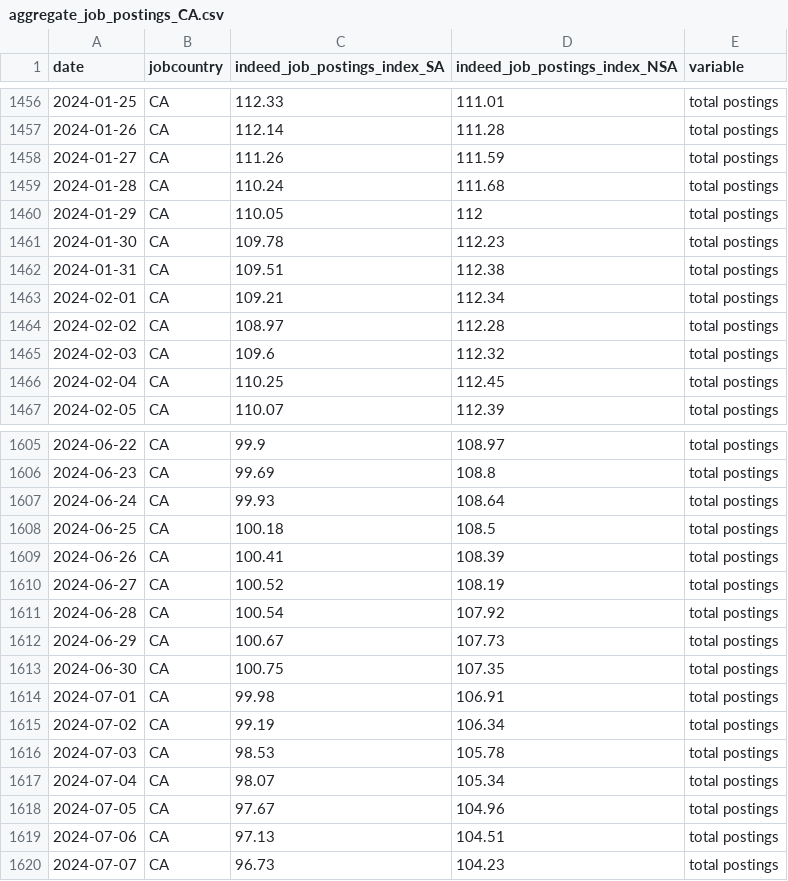
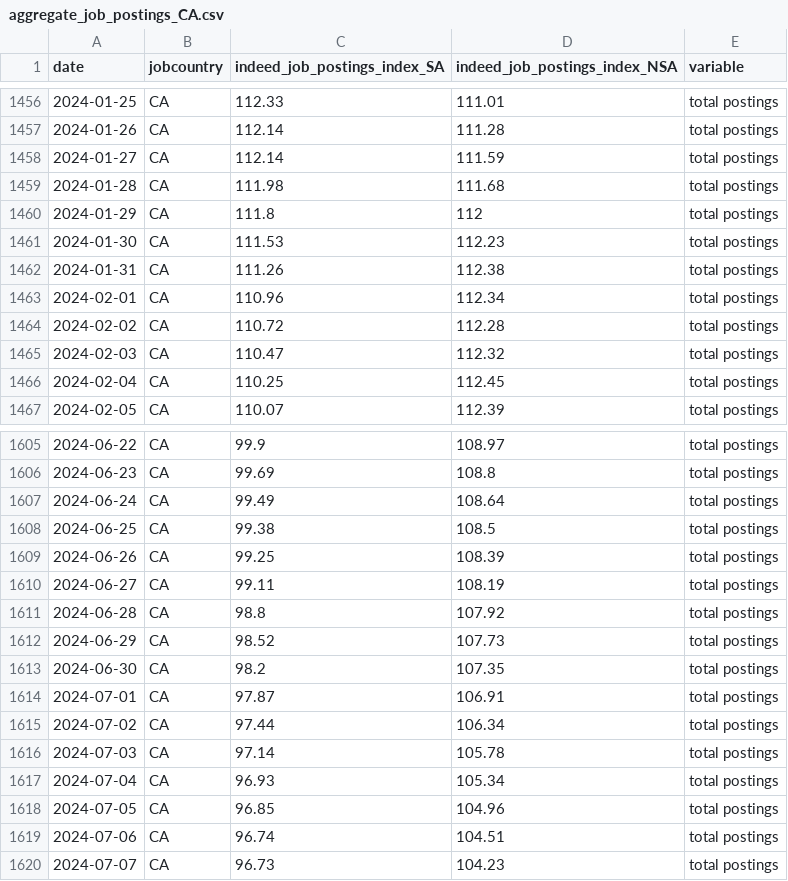
Before and after one commit to hiring-lab/job_postings_tracker, a CSV file: CA/aggregate_job_postings_CA.csv, drawn as a sheet; only a part is shown, gaps mark what is left out; the diff covers the shown part only.

```diff
--- a/CA/aggregate_job_postings_CA.csv
+++ b/CA/aggregate_job_postings_CA.csv
@@ -1457,10 +1457,10 @@ date,jobcountry,indeed_job_postings_index_SA,indeed_job_postings_index_NSA,varia
 2024-01-26,CA,112.14,111.28,total postings
-2024-01-27,CA,111.26,111.59,total postings
-2024-01-28,CA,110.24,111.68,total postings
-2024-01-29,CA,110.05,112,total postings
-2024-01-30,CA,109.78,112.23,total postings
-2024-01-31,CA,109.51,112.38,total postings
-2024-02-01,CA,109.21,112.34,total postings
-2024-02-02,CA,108.97,112.28,total postings
-2024-02-03,CA,109.6,112.32,total postings
+2024-01-27,CA,112.14,111.59,total postings
+2024-01-28,CA,111.98,111.68,total postings
+2024-01-29,CA,111.8,112,total postings
+2024-01-30,CA,111.53,112.23,total postings
+2024-01-31,CA,111.26,112.38,total postings
+2024-02-01,CA,110.96,112.34,total postings
+2024-02-02,CA,110.72,112.28,total postings
+2024-02-03,CA,110.47,112.32,total postings
 2024-02-04,CA,110.25,112.45,total postings
@@ -1606,15 +1606,15 @@ date,jobcountry,indeed_job_postings_index_SA,indeed_job_postings_index_NSA,varia
 2024-06-23,CA,99.69,108.8,total postings
-2024-06-24,CA,99.93,108.64,total postings
-2024-06-25,CA,100.18,108.5,total postings
-2024-06-26,CA,100.41,108.39,total postings
-2024-06-27,CA,100.52,108.19,total postings
-2024-06-28,CA,100.54,107.92,total postings
-2024-06-29,CA,100.67,107.73,total postings
-2024-06-30,CA,100.75,107.35,total postings
-2024-07-01,CA,99.98,106.91,total postings
-2024-07-02,CA,99.19,106.34,total postings
-2024-07-03,CA,98.53,105.78,total postings
-2024-07-04,CA,98.07,105.34,total postings
-2024-07-05,CA,97.67,104.96,total postings
-2024-07-06,CA,97.13,104.51,total postings
+2024-06-24,CA,99.49,108.64,total postings
+2024-06-25,CA,99.38,108.5,total postings
+2024-06-26,CA,99.25,108.39,total postings
+2024-06-27,CA,99.11,108.19,total postings
+2024-06-28,CA,98.8,107.92,total postings
+2024-06-29,CA,98.52,107.73,total postings
+2024-06-30,CA,98.2,107.35,total postings
+2024-07-01,CA,97.87,106.91,total postings
+2024-07-02,CA,97.44,106.34,total postings
+2024-07-03,CA,97.14,105.78,total postings
+2024-07-04,CA,96.93,105.34,total postings
+2024-07-05,CA,96.85,104.96,total postings
+2024-07-06,CA,96.74,104.51,total postings
 2024-07-07,CA,96.73,104.23,total postings
```
Also changed, not shown: 37 edited cells elsewhere in this file, AU/aggregate_job_postings_AU.csv, CA/provincial_postings_ca.csv, 12 other files.
